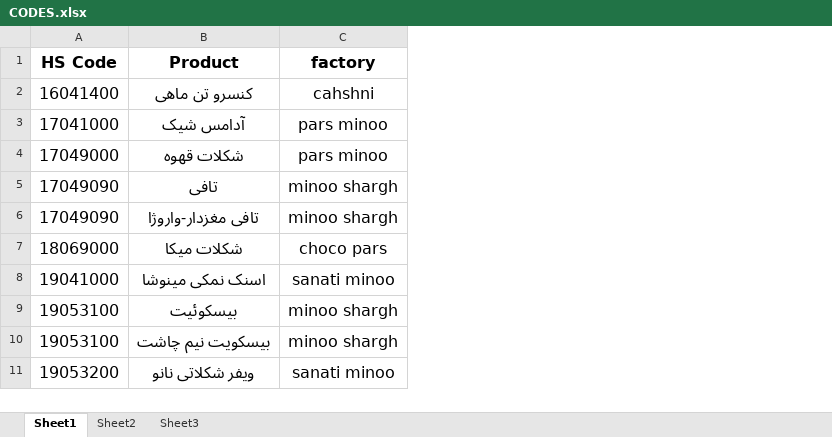
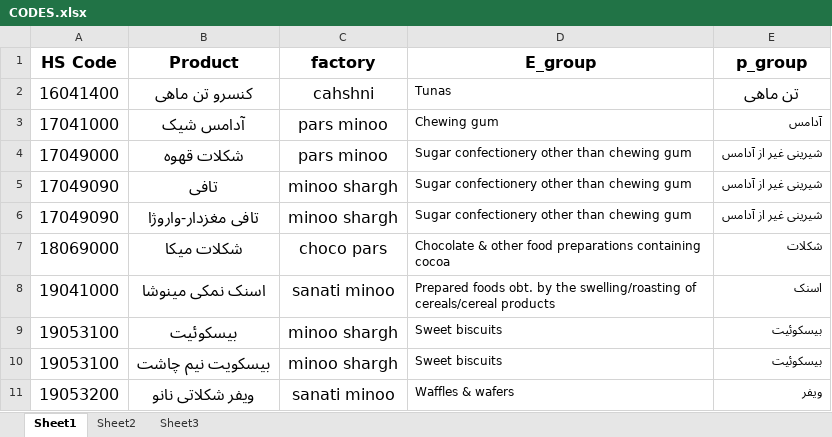
Before and after one commit to homa-abedin/TradeMap, an Excel workbook: CODES.xlsx, sheet Sheet1, drawn as a sheet; only a part is shown; values as stored, in another font and other column widths than the file's, no borders; the diff names each change by its address in the sheet, - before the commit and + after, or states it on an @@ line.

```diff
--- a/CODES.xlsx (sheet Sheet1)
+++ b/CODES.xlsx (sheet Sheet1)
+column D (E_group), rows 2-11: Tunas | Chewing gum | Sugar confectionery other than chewing gum | Sugar confectionery other than chewing gum | Sugar confectionery other than chewing gum | Chocolate & other food preparations containing cocoa | Prepared foods obt. by the swelling/roasting of cereals/cereal products | Sweet biscuits | Sweet biscuits | Waffles & wafers
+column E (p_group), rows 2-11: تن ماهی | آدامس | شیرینی غیر از آدامس | شیرینی غیر از آدامس | شیرینی غیر از آدامس | شکلات | اسنک | بیسکوئیت | بیسکوئیت | ویفر
```
Also changed, not shown: Product Code.xlsx, 23 other files.
